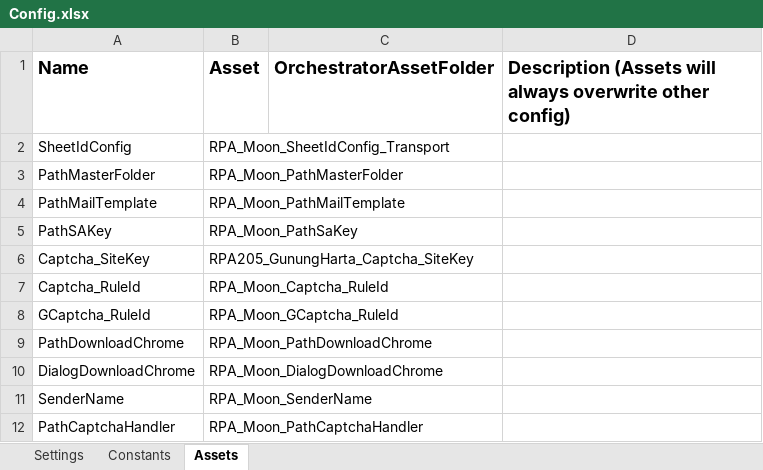
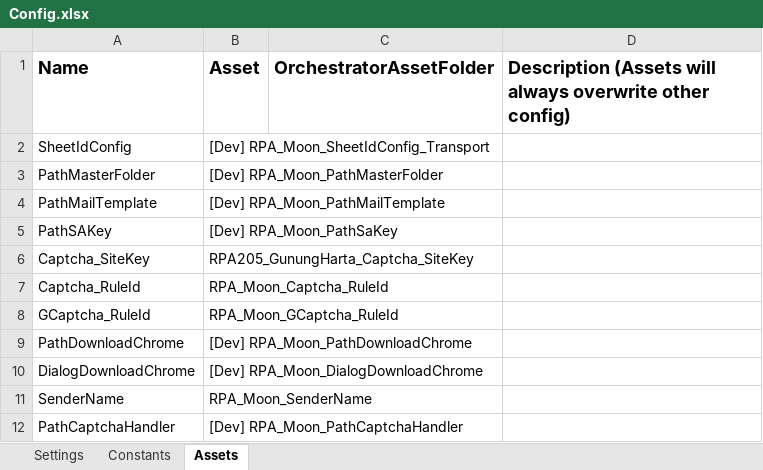
Before and after one commit to v-rifqipinasthika/dataautomation_personal, an Excel workbook: Traveloka_DataAutomation_Portal_Ptgununghartatransportsolutions/Data/Config.xlsx, sheet Assets, drawn as a sheet; values as stored, in another font and other column widths than the file's, no borders; the diff names each change by its address in the sheet, - before the commit and + after, or states it on an @@ line.

```diff
--- a/Traveloka_DataAutomation_Portal_Ptgununghartatransportsolutions/Data/Config.xlsx (sheet Assets)
+++ b/Traveloka_DataAutomation_Portal_Ptgununghartatransportsolutions/Data/Config.xlsx (sheet Assets)
-B2 (Asset): RPA_Moon_SheetIdConfig_Transport
+B2 (Asset): [Dev] RPA_Moon_SheetIdConfig_Transport
-B3 (Asset): RPA_Moon_PathMasterFolder
+B3 (Asset): [Dev] RPA_Moon_PathMasterFolder
-B4 (Asset): RPA_Moon_PathMailTemplate
+B4 (Asset): [Dev] RPA_Moon_PathMailTemplate
-B5 (Asset): RPA_Moon_PathSaKey
+B5 (Asset): [Dev] RPA_Moon_PathSaKey
-B9 (Asset): RPA_Moon_PathDownloadChrome
+B9 (Asset): [Dev] RPA_Moon_PathDownloadChrome
-B10 (Asset): RPA_Moon_DialogDownloadChrome
+B10 (Asset): [Dev] RPA_Moon_DialogDownloadChrome
-B12 (Asset): RPA_Moon_PathCaptchaHandler
+B12 (Asset): [Dev] RPA_Moon_PathCaptchaHandler
```
Also changed, not shown: sheet Settings, 7 other files.
